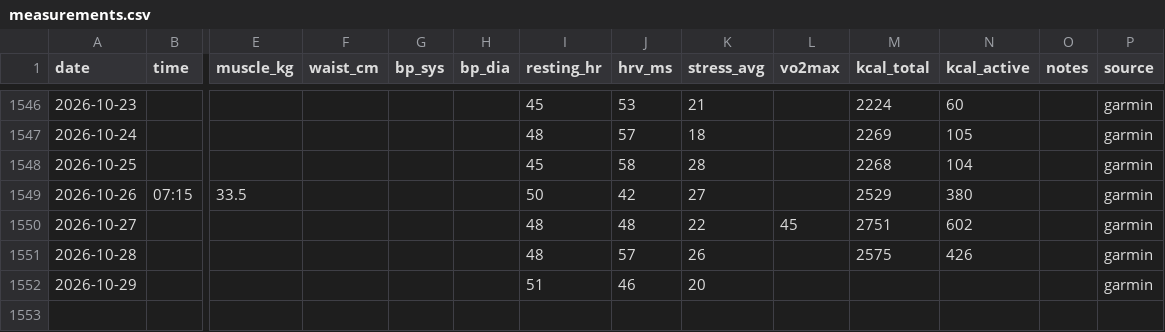
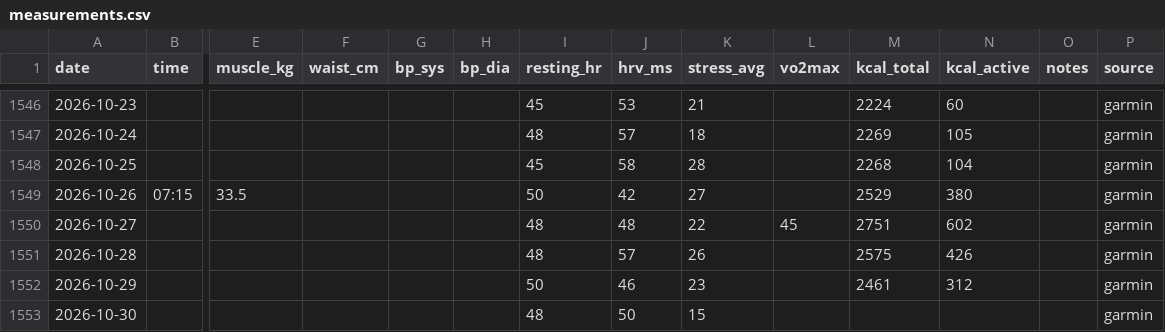
Before and after one commit to podniesm/health, a CSV file: data/body/measurements.csv, drawn as a sheet; only a part is shown, gaps mark what is left out; rows hold the shown columns only; the diff names each change by its address in the sheet, - before the commit and + after, or states it on an @@ line.

```diff
--- a/data/body/measurements.csv
+++ b/data/body/measurements.csv
-I1552 (resting_hr): 51
+I1552 (resting_hr): 50
-K1552 (stress_avg): 20
+K1552 (stress_avg): 23
-M1552 (kcal_total): (empty)
+M1552 (kcal_total): 2461
-N1552 (kcal_active): (empty)
+N1552 (kcal_active): 312
+row 1553: 2026-10-30 |  |  |  |  |  | 48 | 50 | 15 |  |  |  |  | garmin
```
Also changed, not shown: data/body/sleep.csv, data/nutrition/log.csv, 2 other files.
